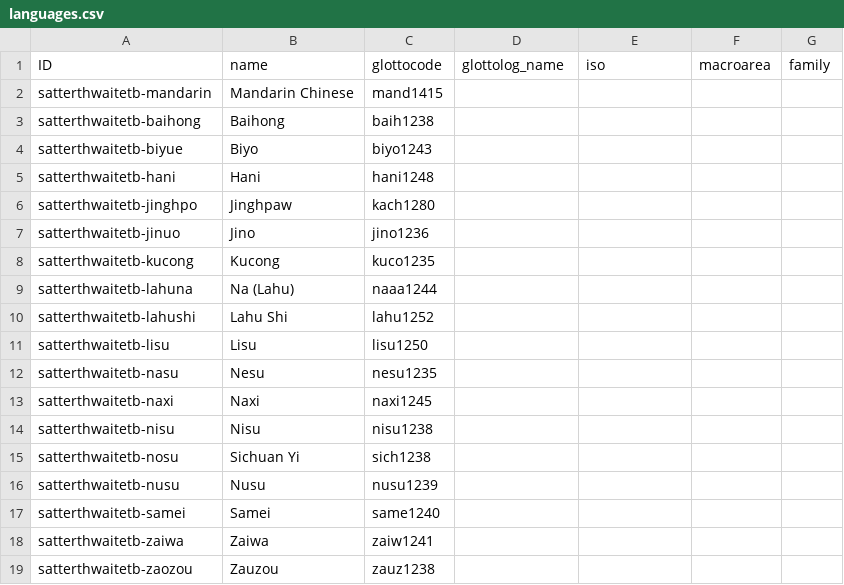
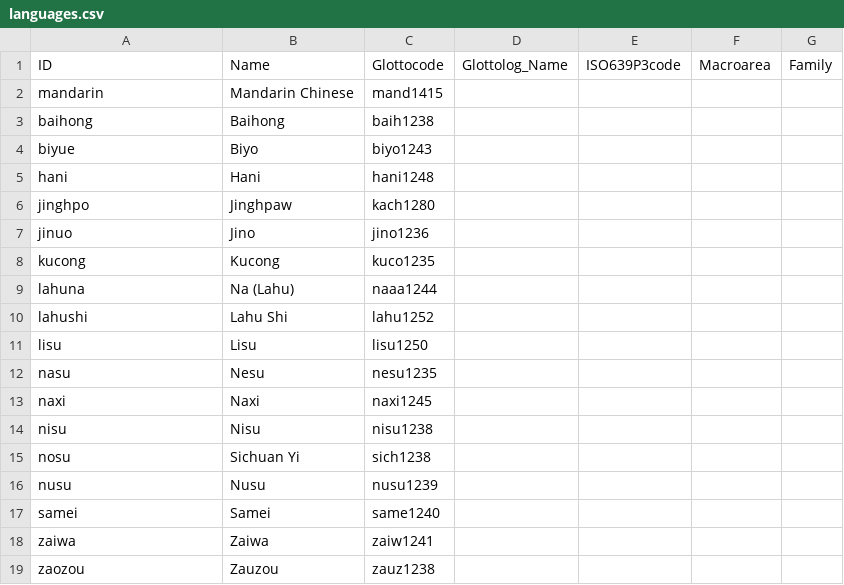
Before and after one commit to lexibank/satterthwaitetb, a CSV file: cldf/languages.csv, drawn as a sheet.

```diff
--- a/cldf/languages.csv
+++ b/cldf/languages.csv
@@ -1,19 +1,19 @@
-ID,name,glottocode,glottolog_name,iso,macroarea,family
-satterthwaitetb-mandarin,Mandarin Chinese,mand1415,,,,
-satterthwaitetb-baihong,Baihong,baih1238,,,,
-satterthwaitetb-biyue,Biyo,biyo1243,,,,
-satterthwaitetb-hani,Hani,hani1248,,,,
-satterthwaitetb-jinghpo,Jinghpaw,kach1280,,,,
-satterthwaitetb-jinuo,Jino,jino1236,,,,
-satterthwaitetb-kucong,Kucong,kuco1235,,,,
-satterthwaitetb-lahuna,Na (Lahu),naaa1244,,,,
-satterthwaitetb-lahushi,Lahu Shi,lahu1252,,,,
-satterthwaitetb-lisu,Lisu,lisu1250,,,,
-satterthwaitetb-nasu,Nesu,nesu1235,,,,
-satterthwaitetb-naxi,Naxi,naxi1245,,,,
-satterthwaitetb-nisu,Nisu,nisu1238,,,,
-satterthwaitetb-nosu,Sichuan Yi,sich1238,,,,
-satterthwaitetb-nusu,Nusu,nusu1239,,,,
-satterthwaitetb-samei,Samei,same1240,,,,
-satterthwaitetb-zaiwa,Zaiwa,zaiw1241,,,,
-satterthwaitetb-zaozou,Zauzou,zauz1238,,,,
+ID,Name,Glottocode,Glottolog_Name,ISO639P3code,Macroarea,Family
+mandarin,Mandarin Chinese,mand1415,,,,
+baihong,Baihong,baih1238,,,,
+biyue,Biyo,biyo1243,,,,
+hani,Hani,hani1248,,,,
+jinghpo,Jinghpaw,kach1280,,,,
+jinuo,Jino,jino1236,,,,
+kucong,Kucong,kuco1235,,,,
+lahuna,Na (Lahu),naaa1244,,,,
+lahushi,Lahu Shi,lahu1252,,,,
+lisu,Lisu,lisu1250,,,,
+nasu,Nesu,nesu1235,,,,
+naxi,Naxi,naxi1245,,,,
+nisu,Nisu,nisu1238,,,,
+nosu,Sichuan Yi,sich1238,,,,
+nusu,Nusu,nusu1239,,,,
+samei,Samei,same1240,,,,
+zaiwa,Zaiwa,zaiw1241,,,,
+zaozou,Zauzou,zauz1238,,,,
```
Also changed, not shown: 7 other files.
